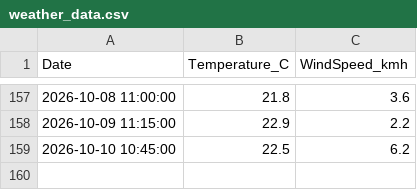
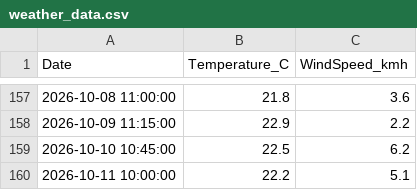
Before and after one commit to FuzzyLogic112/Auto-Data-Pipeline, a CSV file: weather_data.csv, drawn as a sheet; only a part is shown, gaps mark what is left out; the diff names each change by its address in the sheet, - before the commit and + after, or states it on an @@ line.

```diff
--- a/weather_data.csv
+++ b/weather_data.csv
+row 160: 2026-10-11 10:00:00 | 22.2 | 5.1
```
